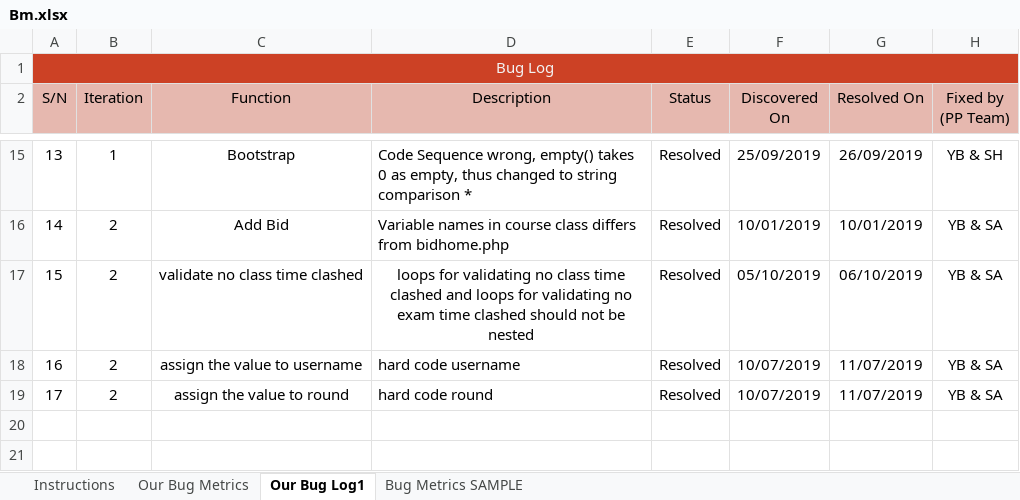
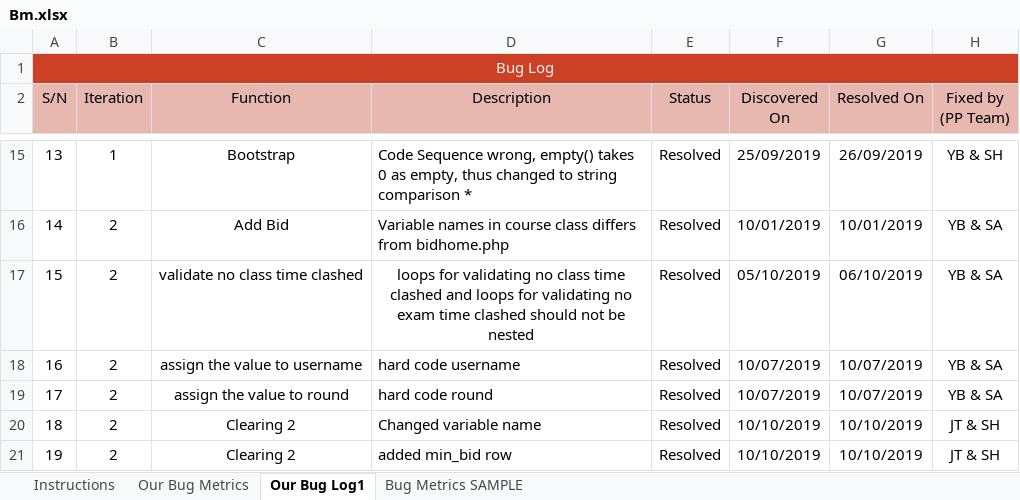
Before and after one commit to one-ice/IS212-Software-Project-Management, an Excel workbook: metrics/Bm.xlsx, sheet Our Bug Log1, drawn as a sheet; only a part is shown, gaps mark what is left out; values as stored, in another font and other column widths than the file's, no borders; conditional formats not drawn; the diff names each change by its address in the sheet, - before the commit and + after, or states it on an @@ line.

Commit message:
Update Bm.xlsx
Co-Authored-By: seehoe <seehoe@users.noreply.github.com>

```diff
--- a/metrics/Bm.xlsx (sheet Our Bug Log1)
+++ b/metrics/Bm.xlsx (sheet Our Bug Log1)
-G18:G19 (Resolved On): 11/07/2019
+G18:G19 (Resolved On): 10/07/2019
+row 20: 18 | 2 | Clearing 2 | Changed variable name | Resolved | 10/10/2019 | 10/10/2019 | JT & SH
+row 21: 19 | 2 | Clearing 2 | added min_bid row | Resolved | 10/10/2019 | 10/10/2019 | JT & SH
```
Also changed, not shown: sheet Our Bug Metrics.
